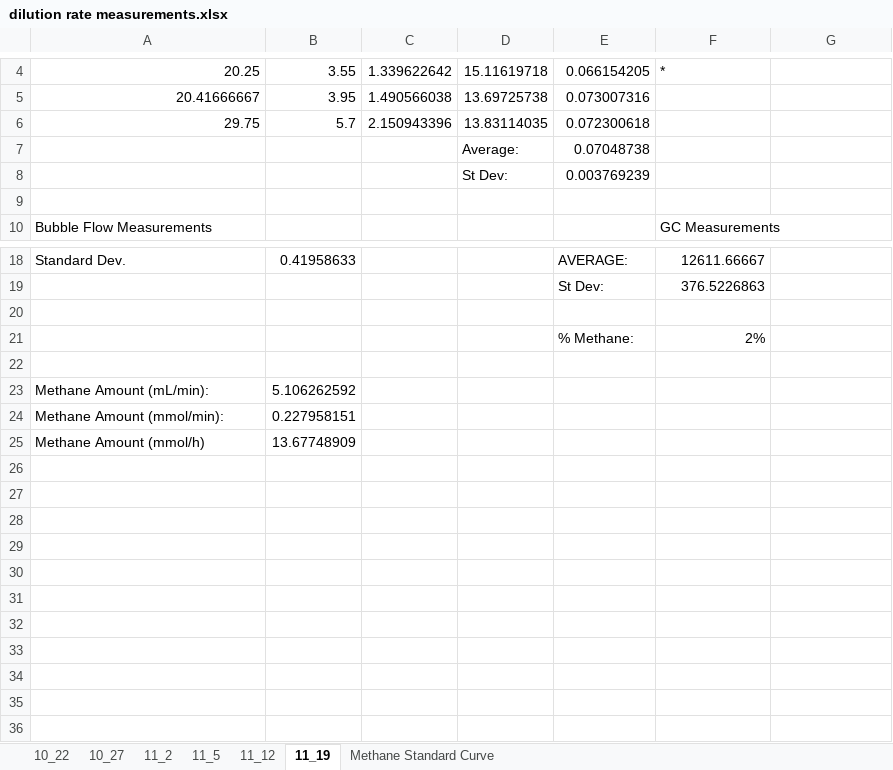
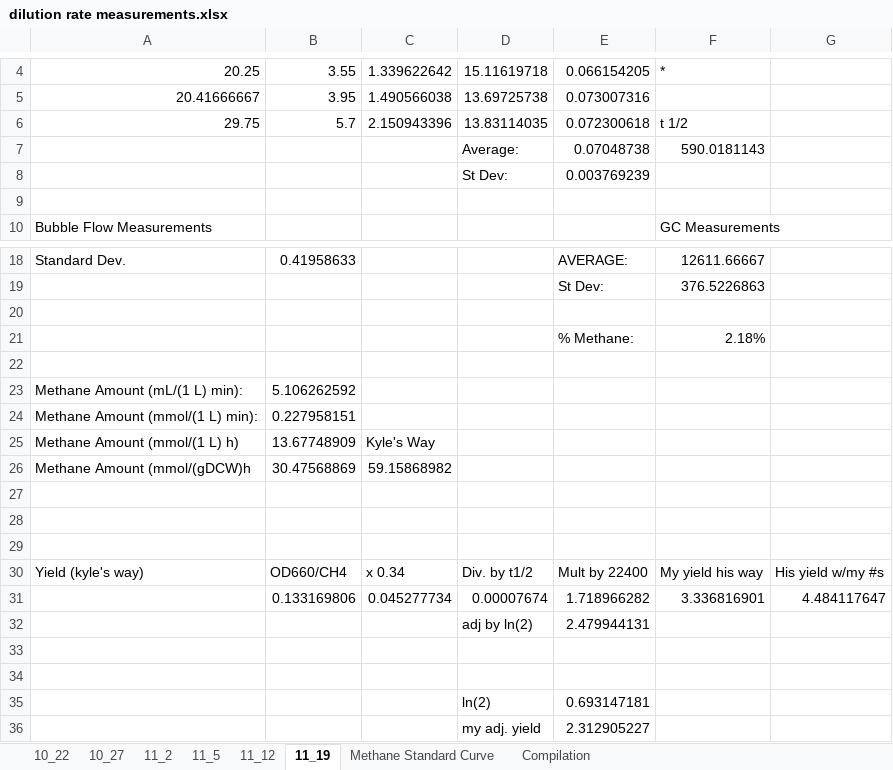
Before and after one commit to marichards/methanococcus, an Excel workbook: Experimental Results/dilution rate measurements.xlsx, sheet 11_19, drawn as a sheet; only a part is shown, gaps mark what is left out; values as stored, in another font and other column widths than the file's, no borders; addresses are those after the commit; the diff names each change by its address in the sheet, - before the commit and + after, or states it on an @@ line.

```diff
--- a/Experimental Results/dilution rate measurements.xlsx (sheet 11_19)
+++ b/Experimental Results/dilution rate measurements.xlsx (sheet 11_19)
+sheet tab: Compilation
-F6: (empty)
+F6: t 1/2
-F7: (empty)
+F7: 590.0181143
-F21: 2%
+F21: 2.18%
-A23: Methane Amount (mL/min):
+A23: Methane Amount (mL/(1 L) min):
-A24: Methane Amount (mmol/min):
+A24: Methane Amount (mmol/(1 L) min):
+row 25: Methane Amount (mmol/(1 L) h) | 13.67748909 | Kyle's Way
+row 26: Methane Amount (mmol/(gDCW)h | 30.47568869 | 59.15868982
-row 27: Methane Amount (mmol/h) | 13.67748909
+row 27: (empty)
+row 28: (empty)
+row 29: (empty)
+row 30: Yield (kyle's way) | OD660/CH4 | x 0.34 | Div. by t1/2 | Mult by 22400 | My yield his way | His yield w/my #s
+row 31:  | 0.133169806 | 0.045277734 | 0.00007674 | 1.718966282 | 3.336816901 | 4.484117647
+row 32:  |  |  | adj by ln(2) | 2.479944131
+row 33: (empty)
+row 34: (empty)
+row 35:  |  |  | ln(2) | 0.693147181
+row 36:  |  |  | my adj. yield | 2.312905227
```
Also changed, not shown: sheet 11_12, sheet 11_5, sheet 10_27, sheet 11_2, sheet 10_22, charts or pictures, Experimental Results/cell dry weight measurements.xlsx, 17 other files.
